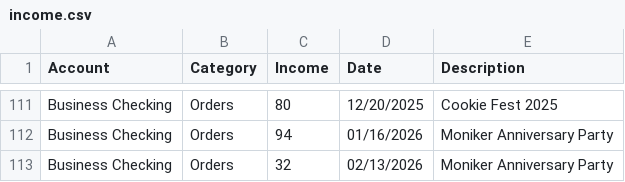
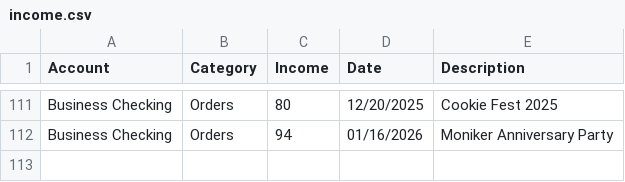
Before and after one commit to smartin73/knk, a CSV file: server/scripts/income.csv, drawn as a sheet; only a part is shown, gaps mark what is left out; the diff names each change by its address in the sheet, - before the commit and + after, or states it on an @@ line.

Commit message:
more income..csv fixes

```diff
--- a/server/scripts/income.csv
+++ b/server/scripts/income.csv
-row 113: Business Checking | Orders | 32 | 02/13/2026 | Moniker Anniversary Party
```
